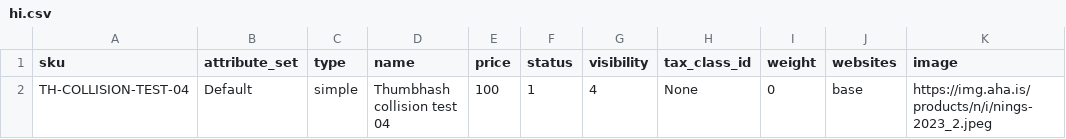
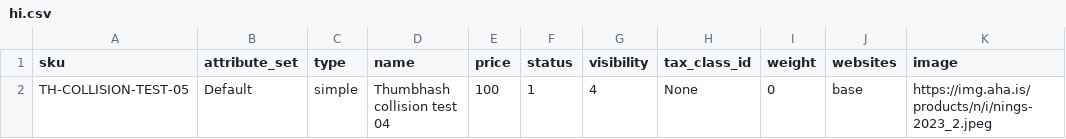
Before and after one commit to Babyze/OnlineStore, a CSV file: hi.csv, drawn as a sheet.

Commit message:
Update SKU from TH-COLLISION-TEST-04 to TH-COLLISION-TEST-05

```diff
--- a/hi.csv
+++ b/hi.csv
@@ -1,2 +1,2 @@
 sku,attribute_set,type,name,price,status,visibility,tax_class_id,weight,websites,image
-TH-COLLISION-TEST-04,Default,simple,Thumbhash collision test 04,100,1,4,None,0,base,https://img.aha.is/products/n/i/nings-2023_2.jpeg
+TH-COLLISION-TEST-05,Default,simple,Thumbhash collision test 04,100,1,4,None,0,base,https://img.aha.is/products/n/i/nings-2023_2.jpeg
```
